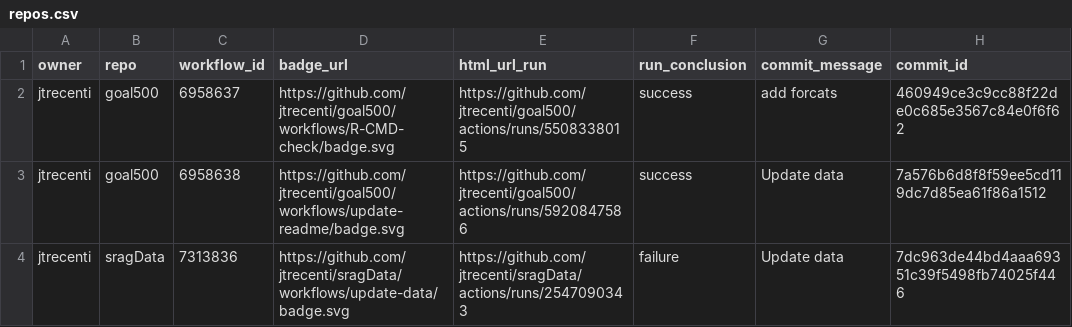
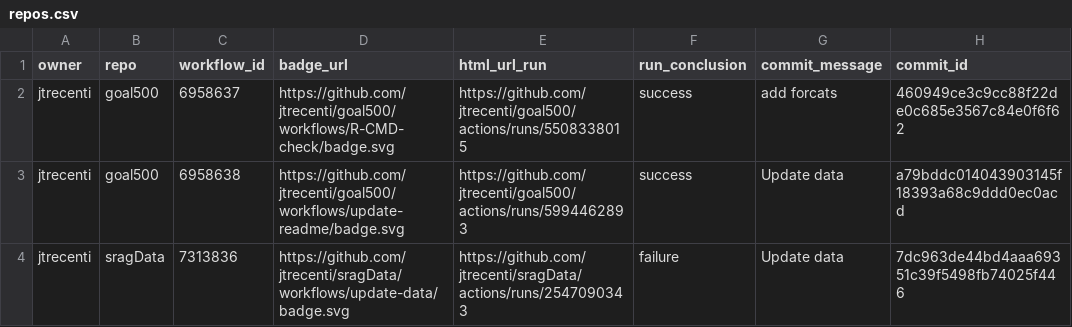
Before and after one commit to jtrecenti/status, a CSV file: repos.csv, drawn as a sheet; only a part is shown; the diff names each change by its address in the sheet, - before the commit and + after, or states it on an @@ line.

```diff
--- a/repos.csv
+++ b/repos.csv
-E3 (html_url_run): https://github.com/jtrecenti/goal500/actions/runs/5920847586
+E3 (html_url_run): https://github.com/jtrecenti/goal500/actions/runs/5994462893
-H3 (commit_id): 7a576b6d8f8f59ee5cd119dc7d85ea61f86a1512
+H3 (commit_id): a79bddc014043903145f18393a68c9ddd0ec0acd
```
Also changed, not shown: 1 other file.
